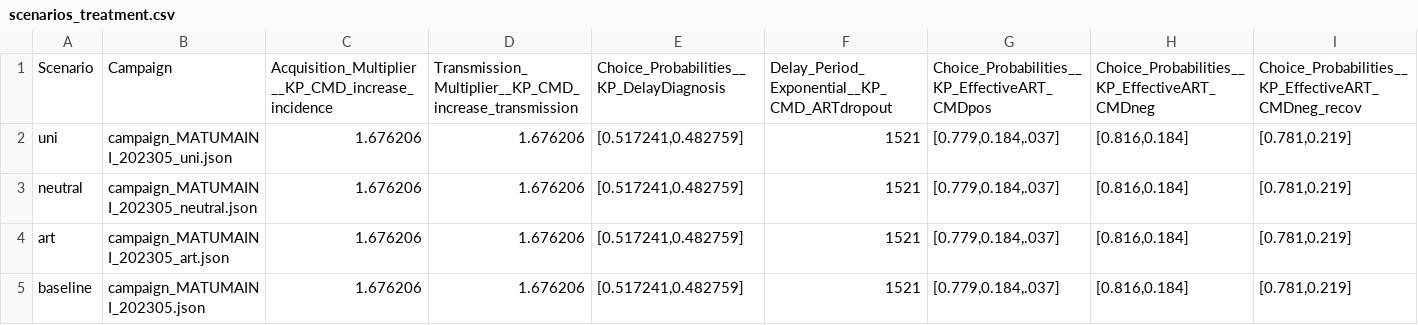
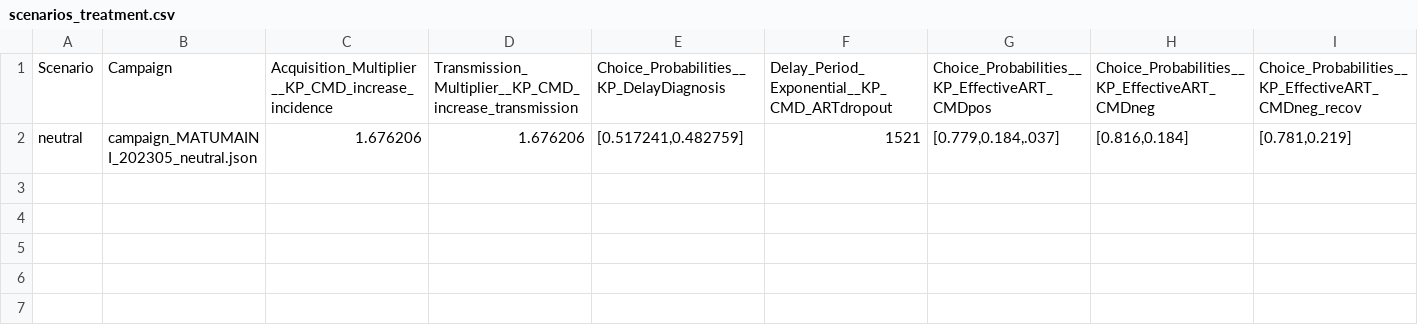
Before and after one commit to BershteynLab/MATUMAINI, a CSV file: 202301_Nyanza_MATUMAINI_MalariaOngoing/scenarios_treatment.csv, drawn as a sheet; only a part is shown; rows hold the shown columns only; the diff names each change by its address in the sheet, - before the commit and + after, or states it on an @@ line.

```diff
--- a/202301_Nyanza_MATUMAINI_MalariaOngoing/scenarios_treatment.csv
+++ b/202301_Nyanza_MATUMAINI_MalariaOngoing/scenarios_treatment.csv
-row 2: uni | campaign_MATUMAINI_202305_uni.json | 1.676206 | 1.676206 | [0.517241,0.482759] | 1521 | [0.779,0.184,.037] | [0.816,0.184] | [0.781,0.219]
-row 4: art | campaign_MATUMAINI_202305_art.json | 1.676206 | 1.676206 | [0.517241,0.482759] | 1521 | [0.779,0.184,.037] | [0.816,0.184] | [0.781,0.219]
-row 5: baseline | campaign_MATUMAINI_202305.json | 1.676206 | 1.676206 | [0.517241,0.482759] | 1521 | [0.779,0.184,.037] | [0.816,0.184] | [0.781,0.219]
```
Also changed, not shown: 2 other files.
